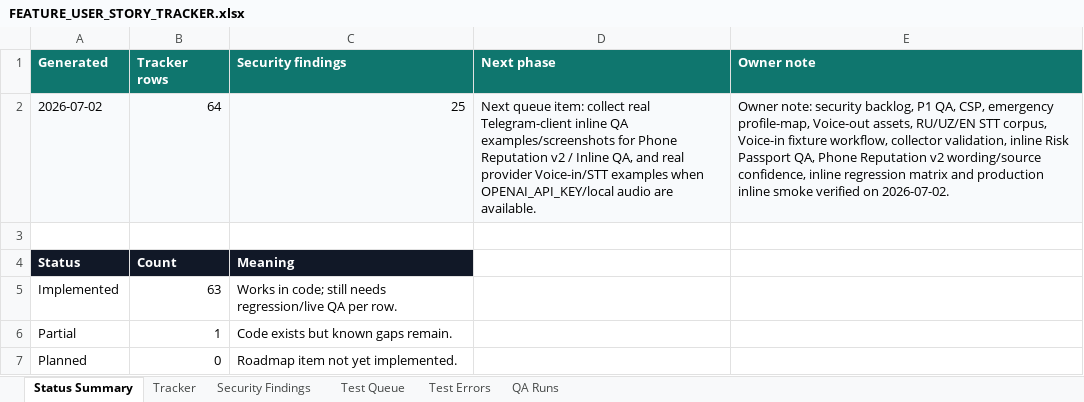
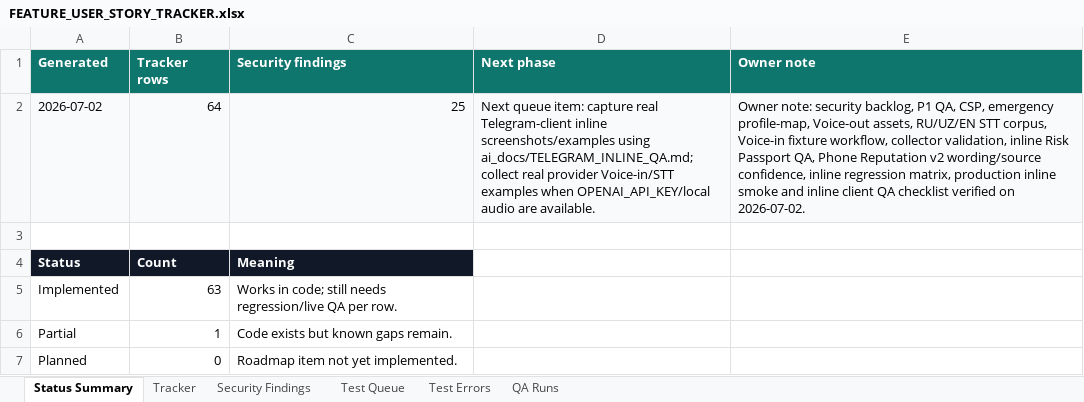
Before and after one commit to Web-pixel-creator/Scam-guard-Main, an Excel workbook: ai_docs/FEATURE_USER_STORY_TRACKER.xlsx, sheet Status Summary, drawn as a sheet; only a part is shown; values as stored, in another font and other column widths than the file's, no borders; the diff names each change by its address in the sheet, - before the commit and + after, or states it on an @@ line.

Commit message:
docs(telegram): add inline client qa checklist

```diff
--- a/ai_docs/FEATURE_USER_STORY_TRACKER.xlsx (sheet Status Summary)
+++ b/ai_docs/FEATURE_USER_STORY_TRACKER.xlsx (sheet Status Summary)
-D2 (Next phase): …queue item: collect real Telegram-client inline QA examples/screenshots for Phone Reputation v2 / Inline QA, and real provider…
+D2 (Next phase): …queue item: capture real Telegram-client inline screenshots/examples using ai_docs/TELEGRAM_INLINE_QA.md; collect real provider…
-E2 (Owner note): …inline regression matrix and production inline smoke verified on…
+E2 (Owner note): …inline regression matrix, production inline smoke and inline client QA checklist verified on…
```
Also changed, not shown: sheet QA Runs, 6 other files.
